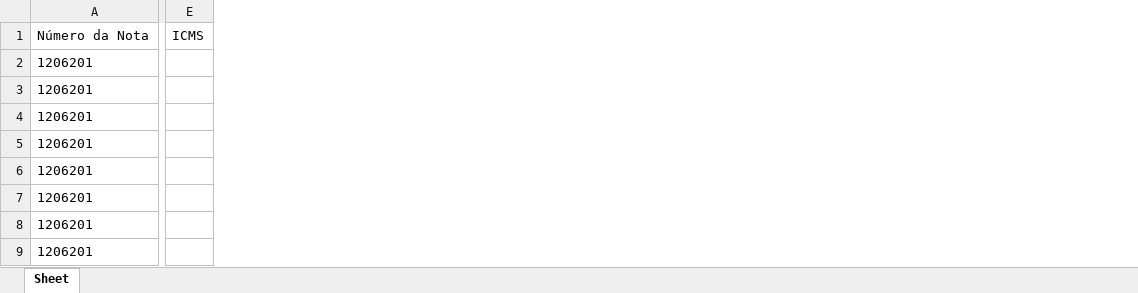
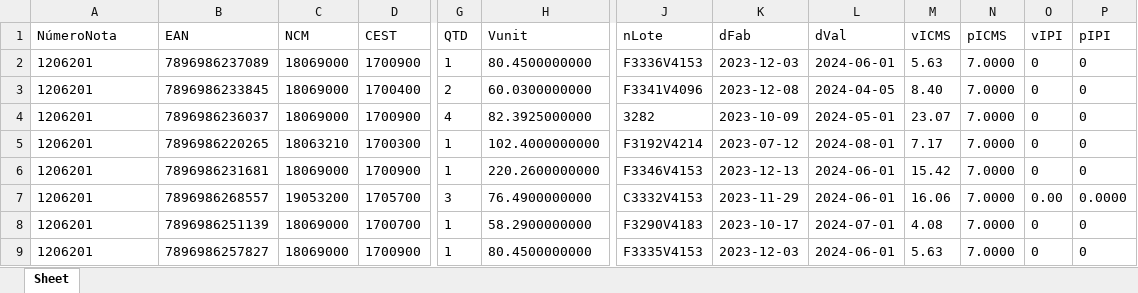
Before and after one commit to Pedro-Varela/NFcacau, an Excel workbook: dados_produtos.xlsx, sheet Sheet, drawn as a sheet; only a part is shown, gaps mark what is left out; values as stored, in another font and other column widths than the file's, no borders; removed rows and columns are numbered as before the commit, all else as after; rows hold the shown columns only; the diff covers the shown part only; the diff names each change by its address in the sheet, - before the commit and + after, or states it on an @@ line.

```diff
--- a/dados_produtos.xlsx (sheet Sheet)
+++ b/dados_produtos.xlsx (sheet Sheet)
+column B, rows 2-9: 7896986237089 | 7896986233845 | 7896986236037 | 7896986220265 | 7896986231681 | 7896986268557 | 7896986251139 | 7896986257827
+column C, rows 2-9: 18069000 | 18069000 | 18069000 | 18063210 | 18069000 | 19053200 | 18069000 | 18069000
+column D, rows 2-9: 1700900 | 1700400 | 1700900 | 1700300 | 1700900 | 1705700 | 1700700 | 1700900
+column G, rows 2-9: 1 | 2 | 4 | 1 | 1 | 3 | 1 | 1
+column H, rows 2-9: 80.4500000000 | 60.0300000000 | 82.3925000000 | 102.4000000000 | 220.2600000000 | 76.4900000000 | 58.2900000000 | 80.4500000000
-column E, empty
+column J, rows 2-9: F3336V4153 | F3341V4096 | 3282 | F3192V4214 | F3346V4153 | C3332V4153 | F3290V4183 | F3335V4153
+column K, rows 2-9: 2023-12-03 | 2023-12-08 | 2023-10-09 | 2023-07-12 | 2023-12-13 | 2023-11-29 | 2023-10-17 | 2023-12-03
+column L, rows 2-9: 2024-06-01 | 2024-04-05 | 2024-05-01 | 2024-08-01 | 2024-06-01 | 2024-06-01 | 2024-07-01 | 2024-06-01
+column M, rows 2-9: 5.63 | 8.40 | 23.07 | 7.17 | 15.42 | 16.06 | 4.08 | 5.63
+column N, rows 2-9: all 7.0000
+column O, rows 2-9: 0 | 0 | 0 | 0 | 0 | 0.00 | 0 | 0
+column P, rows 2-9: 0 | 0 | 0 | 0 | 0 | 0.0000 | 0 | 0
-row 1: Número da Nota | ICMS
+row 1: NúmeroNota | EAN | NCM | CEST | QTD | Vunit | nLote | dFab | dVal | vICMS | pICMS | vIPI | pIPI
```
Also changed, not shown: 52 removed rows and 4 added columns elsewhere in this sheet, 2 other files.
